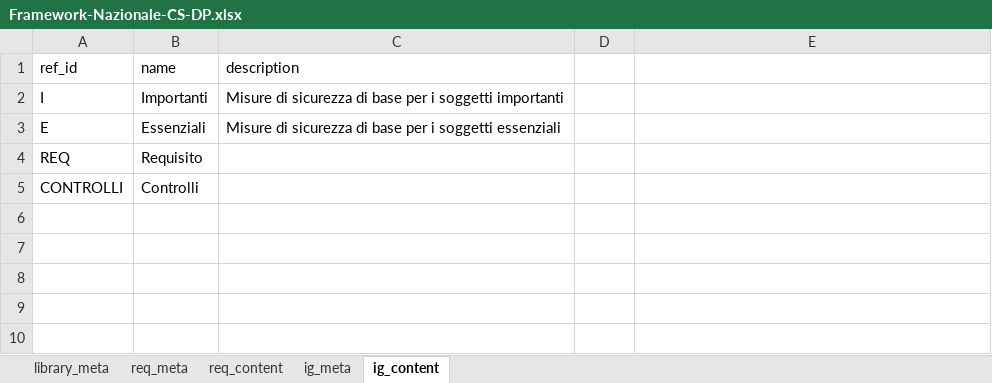
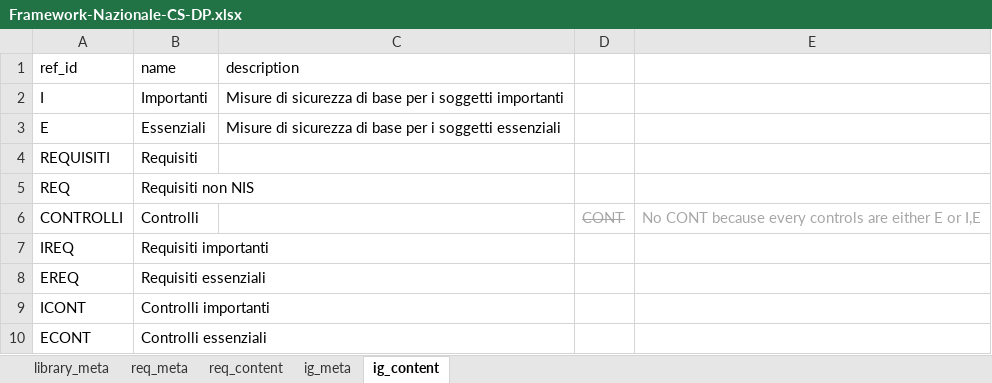
Before and after one commit to intuitem/ciso-assistant-community, an Excel workbook: tools/excel/acn-it/Framework-Nazionale-CS-DP.xlsx, sheet ig_content, drawn as a sheet; values as stored, in another font and other column widths than the file's, no borders; addresses are those after the commit; the diff names each change by its address in the sheet, - before the commit and + after, or states it on an @@ line.

Commit message:
Fix IGs
Better IG separation :
- `I`: Important (requirements/controls with `I`)
- `E`: Essential (requirements/controls with `E`)
- `REQUISITI`: Requirements (all requirements)
- `REQ`: non-NIS requirements (requirements with `REQUISITI`, without `I` or `E`)
- `IREQ`: Important requirements (requirements with `I` and `REQUISITI`)
- `EREQ`: Essential requirements (requirements with `E` and `REQUISITI`)
- `CONTROLLI`: Controls (all existing controls)
- `ICONT`: NIS Important controls (controls with `I` and `CONTROLLI`)
- `ECONT`: NIS Essential controls (controls with `E` and `CONTROLLI`)

There is no `CONT` (controls with `CONTROLLI`, without `I` or `E`), as every Controls has at least the `I` or `E` IG.

```diff
--- a/tools/excel/acn-it/Framework-Nazionale-CS-DP.xlsx (sheet ig_content)
+++ b/tools/excel/acn-it/Framework-Nazionale-CS-DP.xlsx (sheet ig_content)
+row 4: REQUISITI | Requisiti
-B5 (name): Requisito
+B5 (name): Requisiti non NIS
-D6: (empty)
+D6: CONT
-E6: (empty)
+E6: No CONT because every controls are either E or I,E
+row 7: IREQ | Requisiti importanti
+row 8: EREQ | Requisiti essenziali
+row 9: ICONT | Controlli importanti
+row 10: ECONT | Controlli essenziali
```
Also changed, not shown: sheet req_content, 1 other file.
